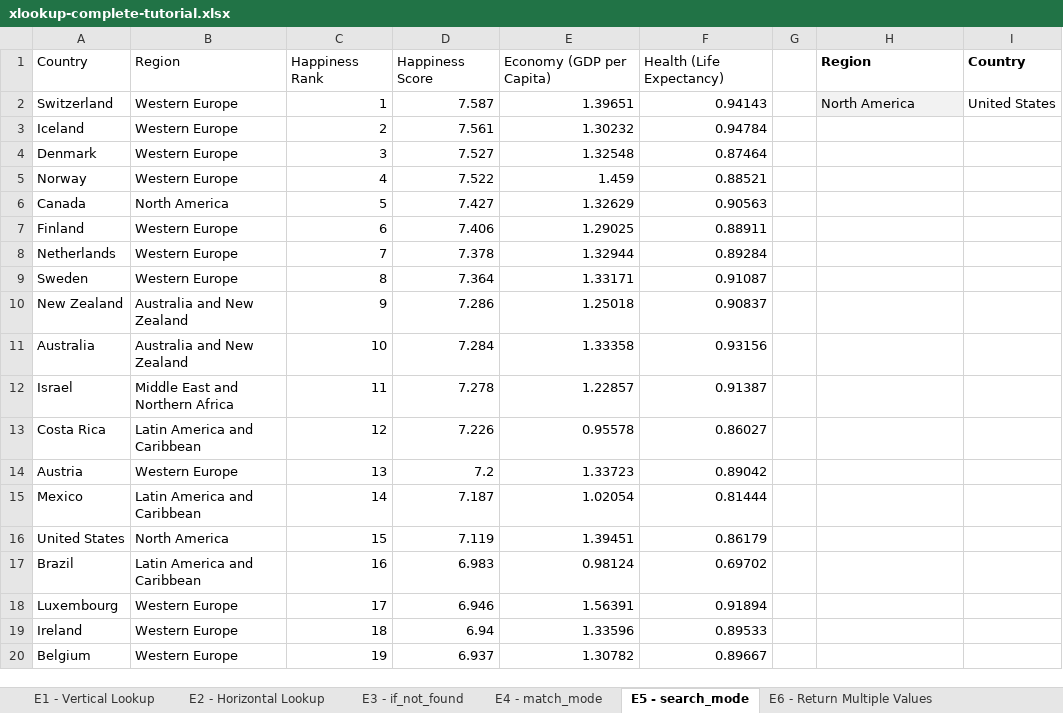
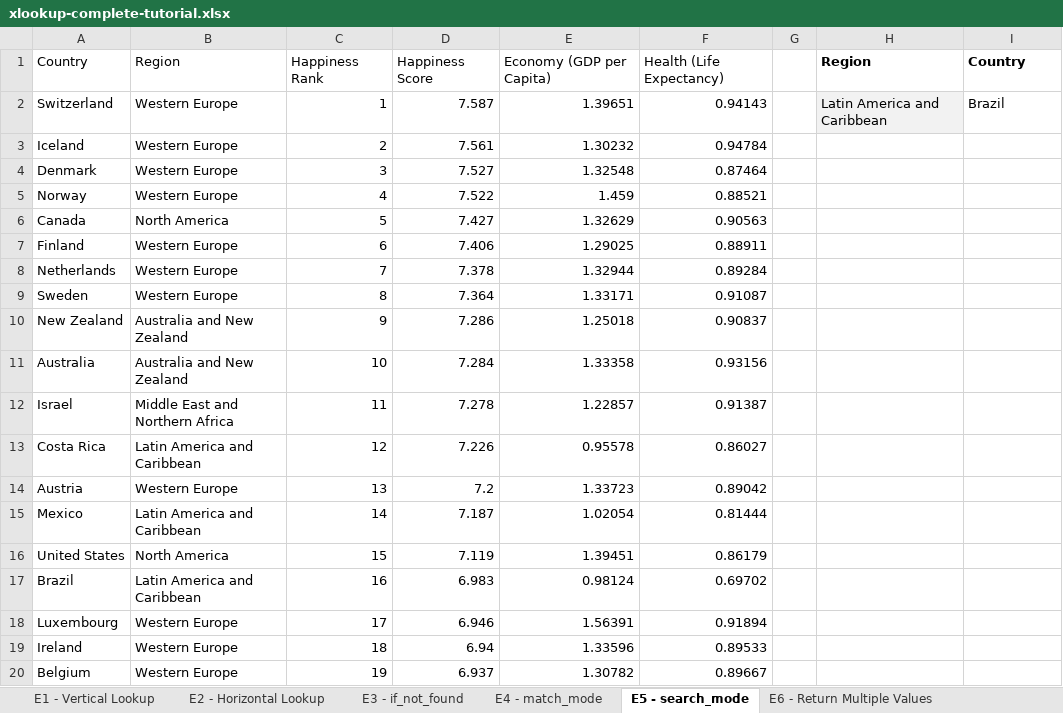
Before and after one commit to Arash-Nozarinejad/analysis-tutorial, an Excel workbook: spreadsheets/xlookup-complete-tutorial/xlookup-complete-tutorial.xlsx, sheet E5 - search_mode, drawn as a sheet; values as stored, in another font and other column widths than the file's, no borders; table styles not drawn; the diff names each change by its address in the sheet, - before the commit and + after, or states it on an @@ line.

```diff
--- a/spreadsheets/xlookup-complete-tutorial/xlookup-complete-tutorial.xlsx (sheet E5 - search_mode)
+++ b/spreadsheets/xlookup-complete-tutorial/xlookup-complete-tutorial.xlsx (sheet E5 - search_mode)
-H2: North America
+H2: Latin America and Caribbean
-I2: United States
+I2: Brazil
```
Also changed, not shown: sheet E6 - Return Multiple Values, sheet E4 - match_mode, sheet E3 - if_not_found.
